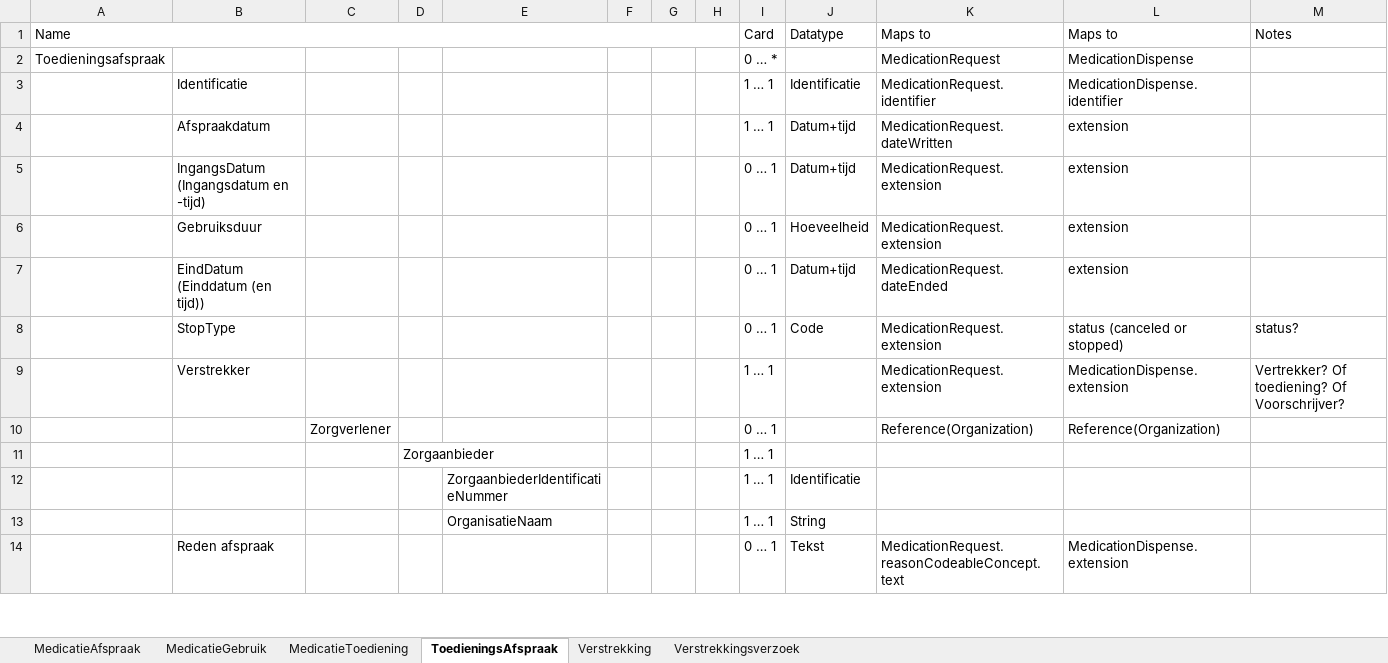
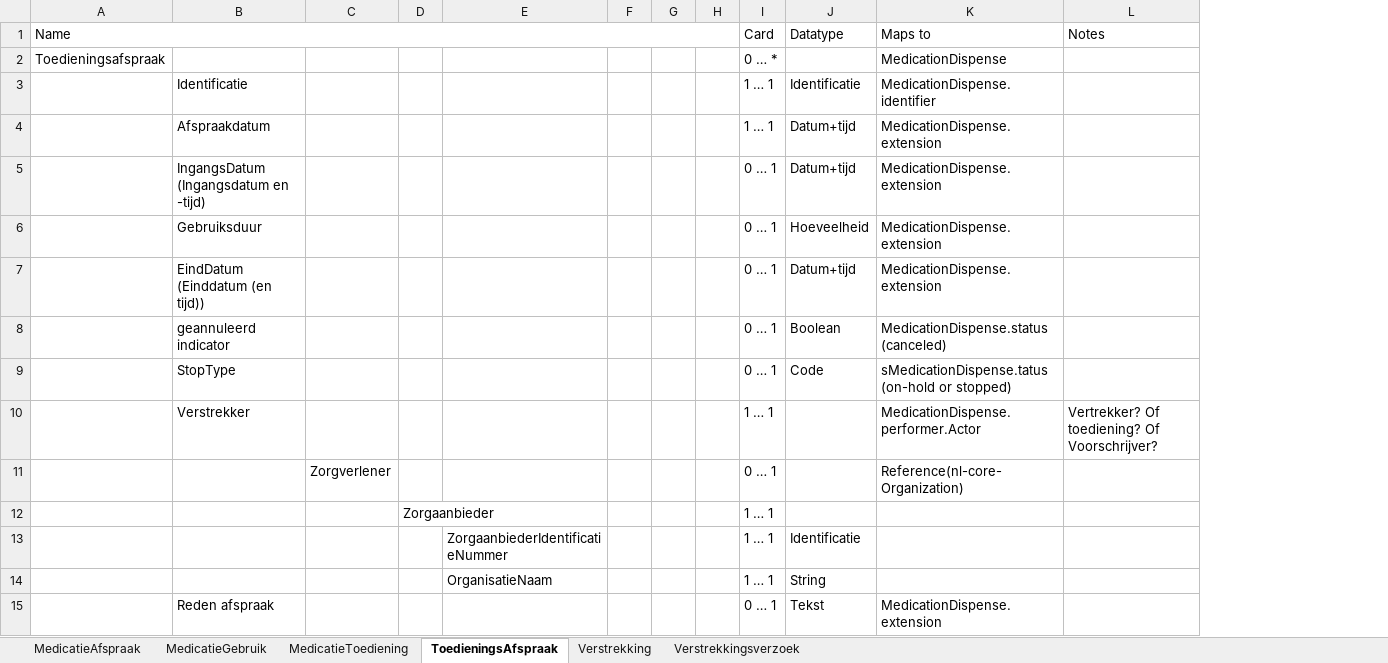
Before and after one commit to Nictiz/Nictiz-STU3, an Excel workbook: Mappings/Medicatie9.xlsx, sheet ToedieningsAfspraak, drawn as a sheet; only a part is shown; values as stored, in another font and other column widths than the file's, no cell formats; removed rows and columns are numbered as before the commit, all else as after; the diff covers the shown part only; the diff names each change by its address in the sheet, - before the commit and + after, or states it on an @@ line.

```diff
--- a/Mappings/Medicatie9.xlsx (sheet ToedieningsAfspraak)
+++ b/Mappings/Medicatie9.xlsx (sheet ToedieningsAfspraak)
-column K (Maps to), rows 2-14: MedicationRequest | MedicationRequest.identifier | MedicationRequest.dateWritten | MedicationRequest.extension | MedicationRequest.extension | MedicationRequest.dateEnded | MedicationRequest.extension | MedicationRequest.extension | Reference(Organization) |  |  |  | MedicationRequest.reasonCodeableConcept.text
-K4:K7 (Maps to): extension
+K4:K7 (Maps to): MedicationDispense.extension
+row 8:  | geannuleerd indicator |  |  |  |  |  |  | 0 … 1 | Boolean | MedicationDispense.status (canceled)
-K9 (Maps to): status (canceled or stopped)
+K9 (Maps to): sMedicationDispense.tatus (on-hold or stopped)
-L9 (Notes): status?
+L9 (Notes): (empty)
-K10 (Maps to): MedicationDispense.extension
+K10 (Maps to): MedicationDispense.performer.Actor
-K11 (Maps to): Reference(Organization)
+K11 (Maps to): Reference(nl-core-Organization)
```
Also changed, not shown: 1 added row and 21 edited cells elsewhere in this sheet, sheet MedicatieGebruik, sheet Verstrekkingsverzoek, sheet MedicatieToediening, sheet MedicatieAfspraak, sheet Verstrekking, cell formats.
